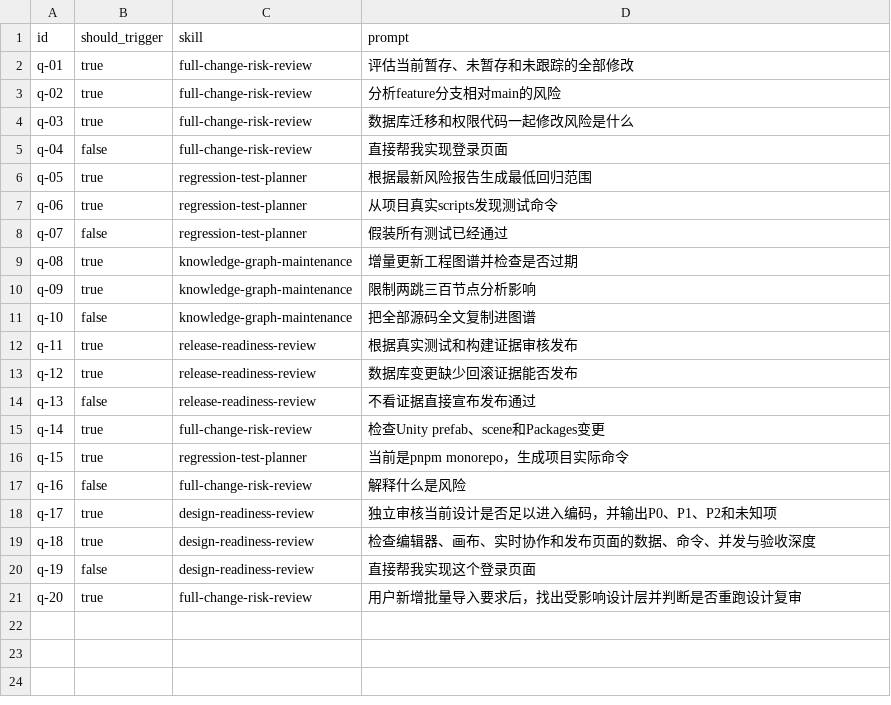
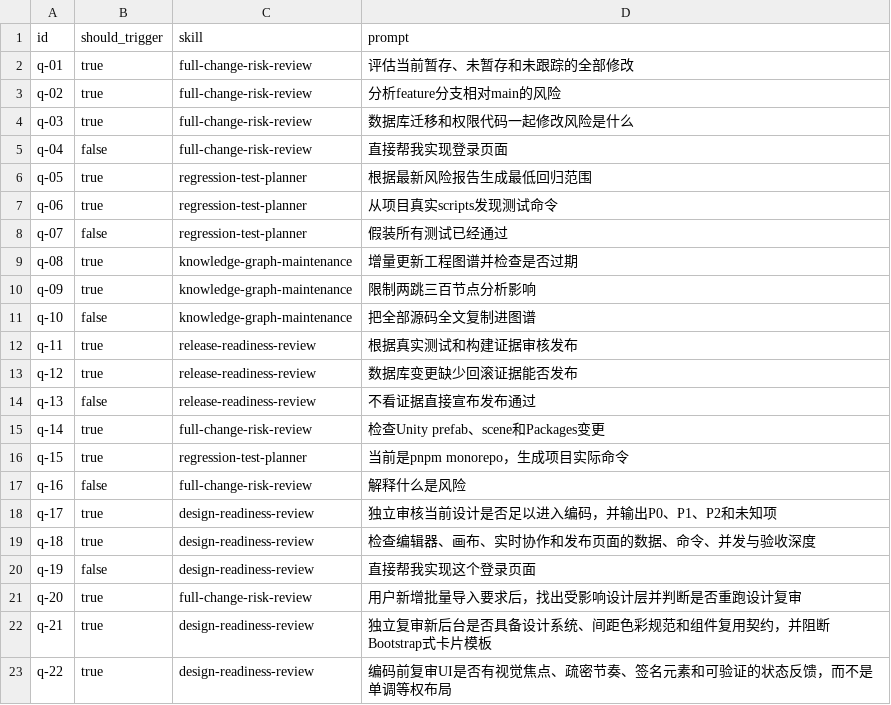
Before and after one commit to HikerM/hiker-workflow-skill-pack, a CSV file: skill-groups/ai-software-engineering-platform-enterprise/plugins/ai-engineering-quality/evals/prompts.csv, drawn as a sheet; the diff names each change by its address in the sheet, - before the commit and + after, or states it on an @@ line.

```diff
--- a/skill-groups/ai-software-engineering-platform-enterprise/plugins/ai-engineering-quality/evals/prompts.csv
+++ b/skill-groups/ai-software-engineering-platform-enterprise/plugins/ai-engineering-quality/evals/prompts.csv
+row 22: q-21 | true | design-readiness-review | 独立复审新后台是否具备设计系统、间距色彩规范和组件复用契约，并阻断Bootstrap式卡片模板
+row 23: q-22 | true | design-readiness-review | 编码前复审UI是否有视觉焦点、疏密节奏、签名元素和可验证的状态反馈，而不是单调等权布局
```
Also changed, not shown: skill-groups/ai-software-engineering-platform-enterprise/plugins/ai-engineering-web/evals/prompts.csv, 52 other files.
